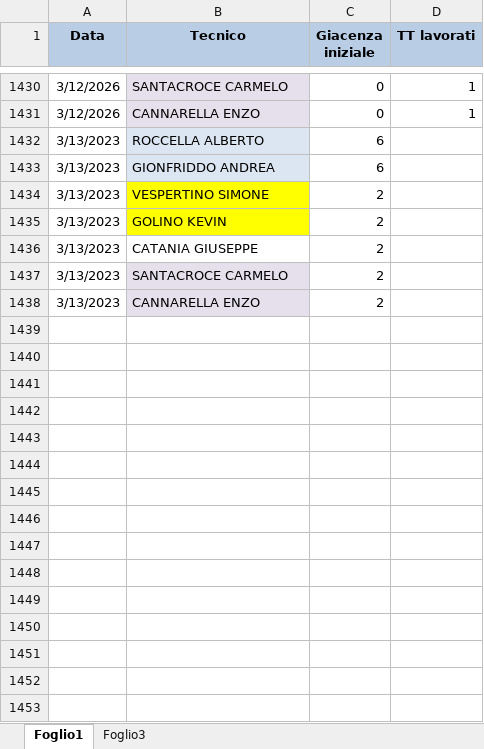
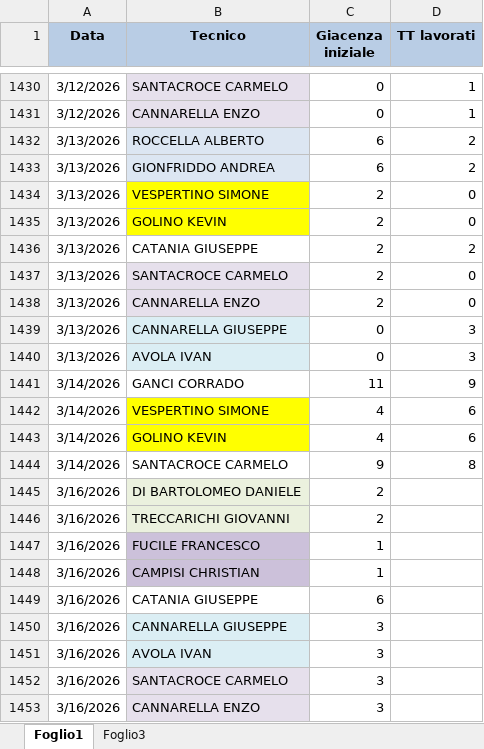
Before and after one commit to lbianco11197/Avanzamento-Impulsiva-v2, an Excel workbook: giacenza.xlsx, sheet Foglio1, drawn as a sheet; only a part is shown, gaps mark what is left out; values as stored, in another font and other column widths than the file's, no borders; the diff names each change by its address in the sheet, - before the commit and + after, or states it on an @@ line.

Commit message:
Aggiornato giacenza.xlsx da lbianco via Streamlit

```diff
--- a/giacenza.xlsx (sheet Foglio1)
+++ b/giacenza.xlsx (sheet Foglio1)
-A1432:A1438 (Data): 3/13/2023
+A1432:A1438 (Data): 3/13/2026
-D1432:D1433 (TT lavorati): (empty)
+D1432:D1433 (TT lavorati): 2
-D1434:D1435 (TT lavorati): (empty)
+D1434:D1435 (TT lavorati): 0
-D1436 (TT lavorati): (empty)
+D1436 (TT lavorati): 2
-D1437:D1438 (TT lavorati): (empty)
+D1437:D1438 (TT lavorati): 0
+row 1439: 3/13/2026 | CANNARELLA GIUSEPPE | 0 | 3
+row 1440: 3/13/2026 | AVOLA IVAN | 0 | 3
+row 1441: 3/14/2026 | GANCI CORRADO | 11 | 9
+row 1442: 3/14/2026 | VESPERTINO SIMONE | 4 | 6
+row 1443: 3/14/2026 | GOLINO KEVIN | 4 | 6
+row 1444: 3/14/2026 | SANTACROCE CARMELO | 9 | 8
+row 1445: 3/16/2026 | DI BARTOLOMEO DANIELE | 2
+row 1446: 3/16/2026 | TRECCARICHI GIOVANNI | 2
+row 1447: 3/16/2026 | FUCILE FRANCESCO | 1
+row 1448: 3/16/2026 | CAMPISI CHRISTIAN | 1
+row 1449: 3/16/2026 | CATANIA GIUSEPPE | 6
+row 1450: 3/16/2026 | CANNARELLA GIUSEPPE | 3
+row 1451: 3/16/2026 | AVOLA IVAN | 3
+row 1452: 3/16/2026 | SANTACROCE CARMELO | 3
+row 1453: 3/16/2026 | CANNARELLA ENZO | 3
```
